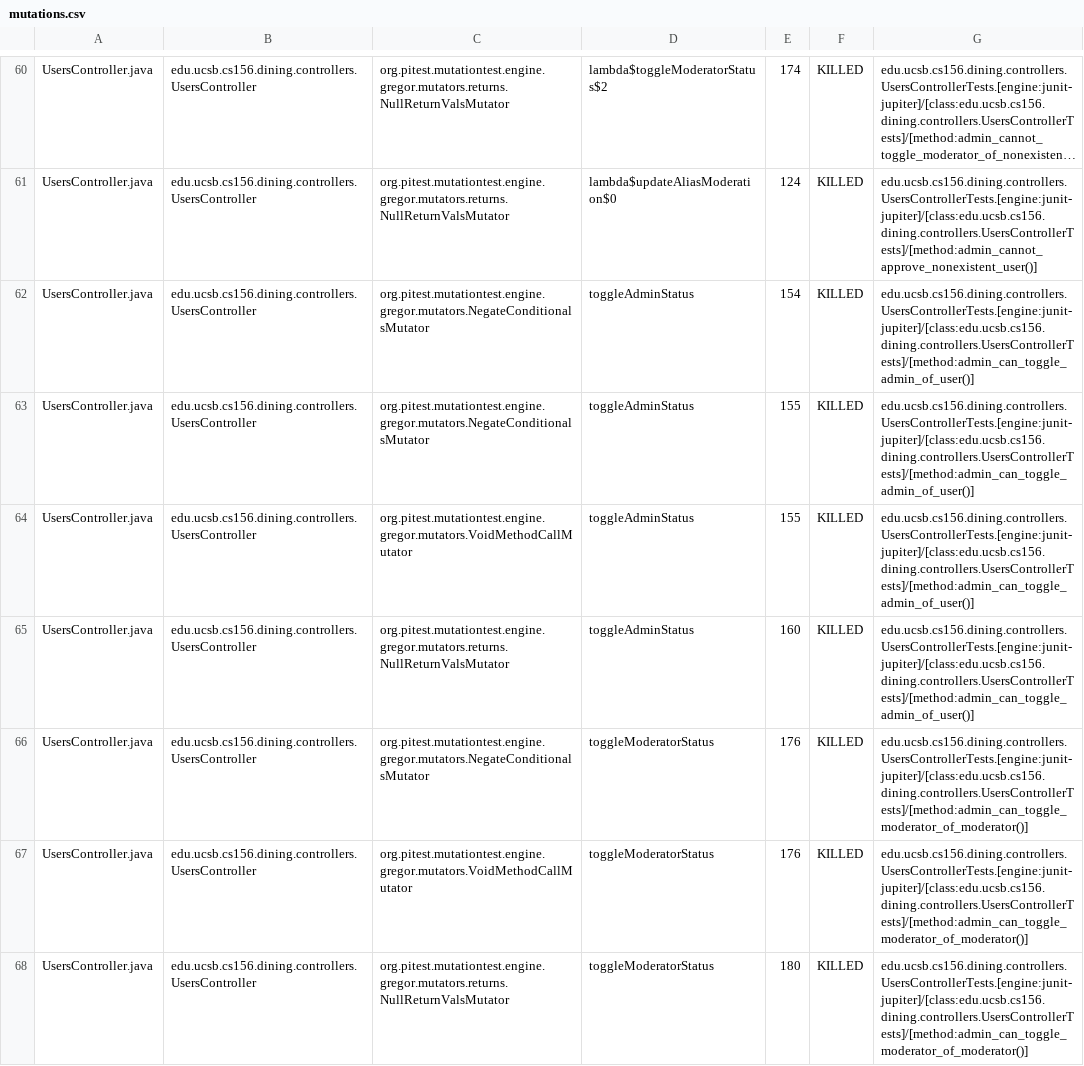
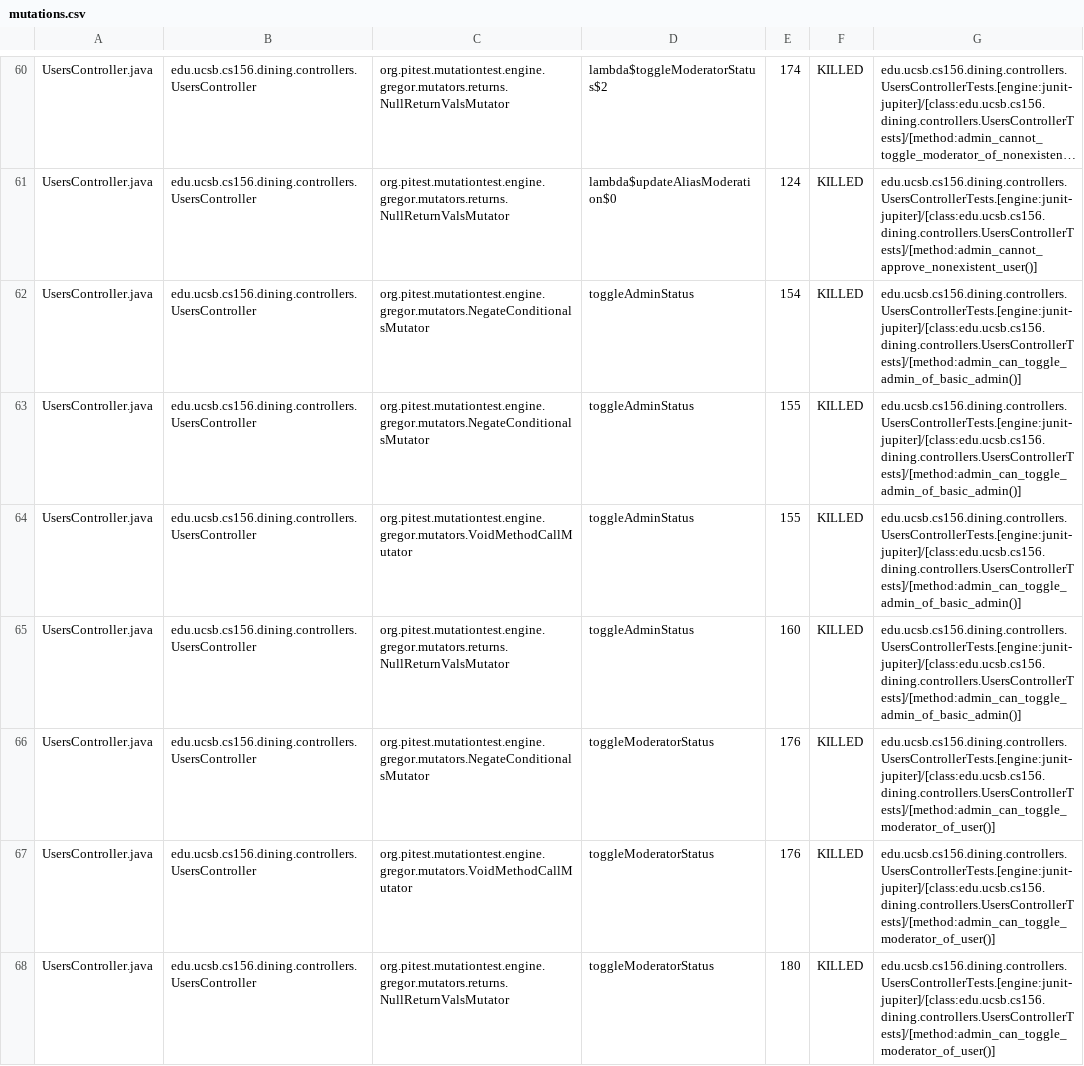
Before and after one commit to ucsb-cs156-s26/proj-dining-s26-06, a CSV file: prs/25/pitest/mutations.csv, drawn as a sheet; only a part is shown, gaps mark what is left out; long unchanged cells end in …; the diff covers the shown part only; the diff names each change by its address in the sheet, - before the commit and + after, or states it on an @@ line.

Commit message:
Deploying to gh-pages from @ ucsb-cs156-s26/proj-dining-s26-06@9ec9d1e8f940c768b4866830999801fe0b844553 🚀

```diff
--- a/prs/25/pitest/mutations.csv
+++ b/prs/25/pitest/mutations.csv
-G62:G65: edu.ucsb.cs156.dining.controllers.UsersControllerTests.[engine:junit-jupiter]/[class:edu.ucsb.cs156.dining.controllers.UsersControllerTests]/[method:admin_can_toggle_admin_of_user()]
+G62:G65: edu.ucsb.cs156.dining.controllers.UsersControllerTests.[engine:junit-jupiter]/[class:edu.ucsb.cs156.dining.controllers.UsersControllerTests]/[method:admin_can_toggle_admin_of_basic_admin()]
-G66:G68: edu.ucsb.cs156.dining.controllers.UsersControllerTests.[engine:junit-jupiter]/[class:edu.ucsb.cs156.dining.controllers.UsersControllerTests]/[method:admin_can_toggle_moderator_of_moderator()]
+G66:G68: edu.ucsb.cs156.dining.controllers.UsersControllerTests.[engine:junit-jupiter]/[class:edu.ucsb.cs156.dining.controllers.UsersControllerTests]/[method:admin_can_toggle_moderator_of_user()]
```
Also changed, not shown: 19 edited cells elsewhere in this file, 20 other files.
